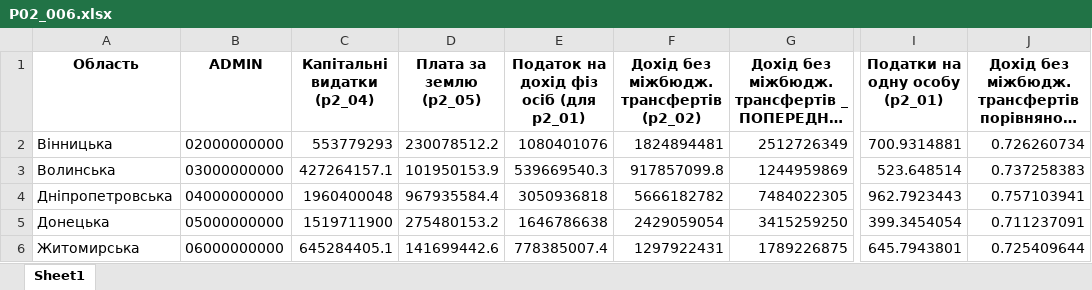
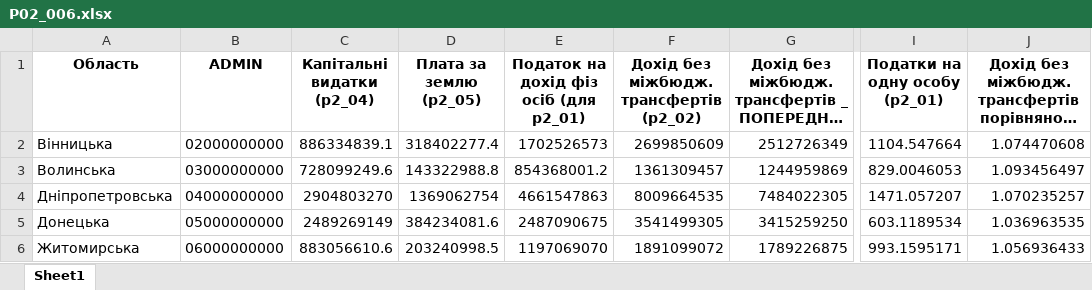
Before and after one commit to regional-development/index-2020-3, an Excel workbook: data/interim/P2/P02_006.xlsx, sheet Sheet1, drawn as a sheet; only a part is shown, gaps mark what is left out; long unchanged cells end in …; values as stored, in another font and other column widths than the file's, no borders; the diff covers the shown part only; the diff names each change by its address in the sheet, - before the commit and + after, or states it on an @@ line.

```diff
--- a/data/interim/P2/P02_006.xlsx (sheet Sheet1)
+++ b/data/interim/P2/P02_006.xlsx (sheet Sheet1)
-C2 (Капітальні видатки (p2_04)): 553779293
+C2 (Капітальні видатки (p2_04)): 886334839.1
-D2 (Плата за землю (p2_05)): 230078512.2
+D2 (Плата за землю (p2_05)): 318402277.4
-E2: 1080401076
+E2: 1702526573
-F2: 1824894481
+F2: 2699850609
-I2 (Податки на одну особу (p2_01)): 700.9314881
+I2 (Податки на одну особу (p2_01)): 1104.547664
-J2: 0.726260734
+J2: 1.074470608
-C3 (Капітальні видатки (p2_04)): 427264157.1
+C3 (Капітальні видатки (p2_04)): 728099249.6
-D3 (Плата за землю (p2_05)): 101950153.9
+D3 (Плата за землю (p2_05)): 143322988.8
-E3: 539669540.3
+E3: 854368001.2
-F3: 917857099.8
+F3: 1361309457
-I3 (Податки на одну особу (p2_01)): 523.648514
+I3 (Податки на одну особу (p2_01)): 829.0046053
-J3: 0.737258383
+J3: 1.093456497
-C4 (Капітальні видатки (p2_04)): 1960400048
+C4 (Капітальні видатки (p2_04)): 2904803270
-D4 (Плата за землю (p2_05)): 967935584.4
+D4 (Плата за землю (p2_05)): 1369062754
-E4: 3050936818
+E4: 4661547863
-F4: 5666182782
+F4: 8009664535
-I4 (Податки на одну особу (p2_01)): 962.7923443
+I4 (Податки на одну особу (p2_01)): 1471.057207
-J4: 0.757103941
+J4: 1.070235257
-C5 (Капітальні видатки (p2_04)): 1519711900
+C5 (Капітальні видатки (p2_04)): 2489269149
-D5 (Плата за землю (p2_05)): 275480153.2
+D5 (Плата за землю (p2_05)): 384234081.6
-E5: 1646786638
+E5: 2487090675
-F5: 2429059054
+F5: 3541499305
-I5 (Податки на одну особу (p2_01)): 399.3454054
+I5 (Податки на одну особу (p2_01)): 603.1189534
-J5: 0.711237091
+J5: 1.036963535
-C6 (Капітальні видатки (p2_04)): 645284405.1
+C6 (Капітальні видатки (p2_04)): 883056610.6
-D6 (Плата за землю (p2_05)): 141699442.6
+D6 (Плата за землю (p2_05)): 203240998.5
-E6: 778385007.4
+E6: 1197069070
-F6: 1297922431
+F6: 1891099072
-I6 (Податки на одну особу (p2_01)): 645.7943801
+I6 (Податки на одну особу (p2_01)): 993.1595171
-J6: 0.725409644
+J6: 1.056936433
```
Also changed, not shown: 114 edited cells elsewhere in this sheet, 1 other file.
